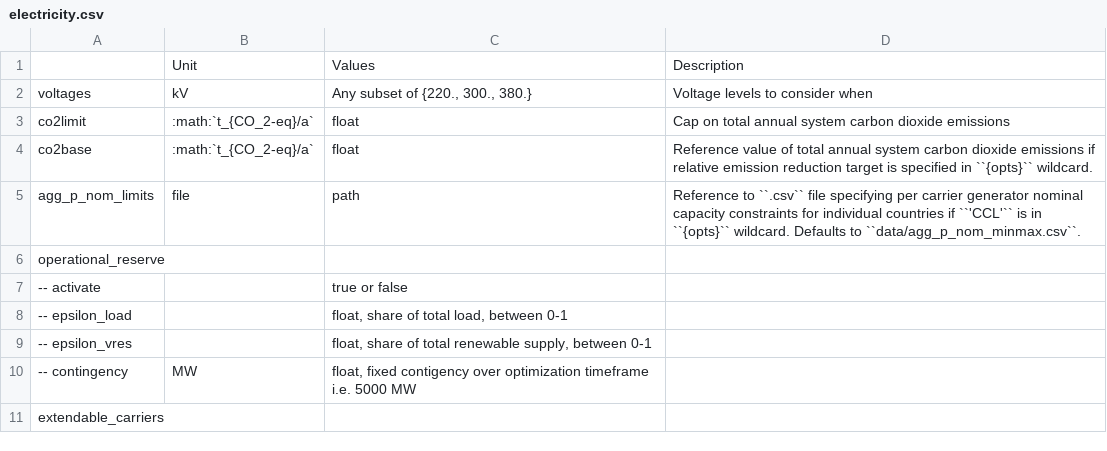
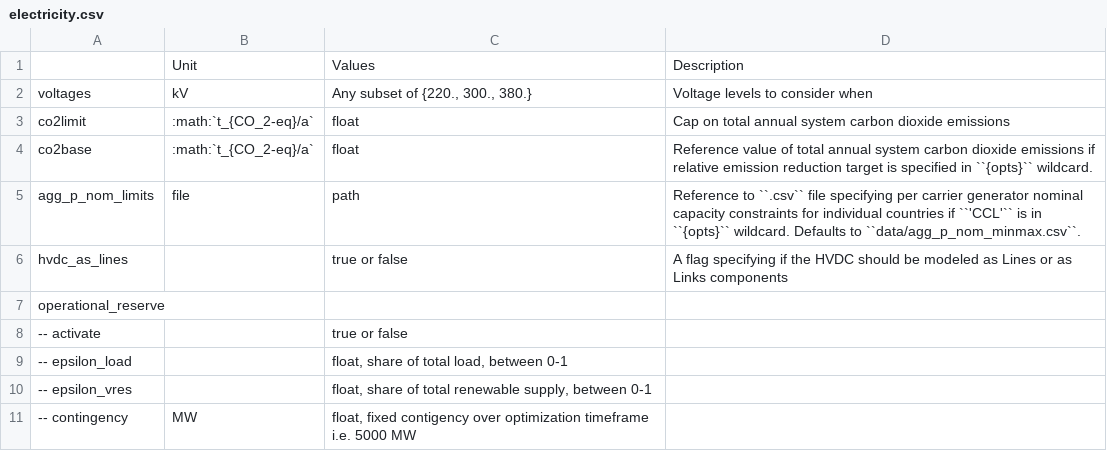
Before and after one commit to pypsa-meets-africa/pypsa-africa-archived, a CSV file: doc/configtables/electricity.csv, drawn as a sheet; only a part is shown; the shorter side is filled out with more unchanged rows.

```diff
--- a/doc/configtables/electricity.csv
+++ b/doc/configtables/electricity.csv
@@ -5,2 +5,3 @@ co2base,:math:`t_{CO_2-eq}/a`,float,Reference value of total annual system carbo
 agg_p_nom_limits,file,path,Reference to ``.csv`` file specifying per carrier generator nominal capacity constraints for individual countries if ``'CCL'`` is in ``{opts}`` wildcard. Defaults to ``data/agg_p_nom_minmax.csv``.
+hvdc_as_lines,,true or false,"A flag specifying if the HVDC should be modeled as Lines or as Links components"
 operational_reserve,,,
```
Also changed, not shown: doc/configtables/lines.csv.
